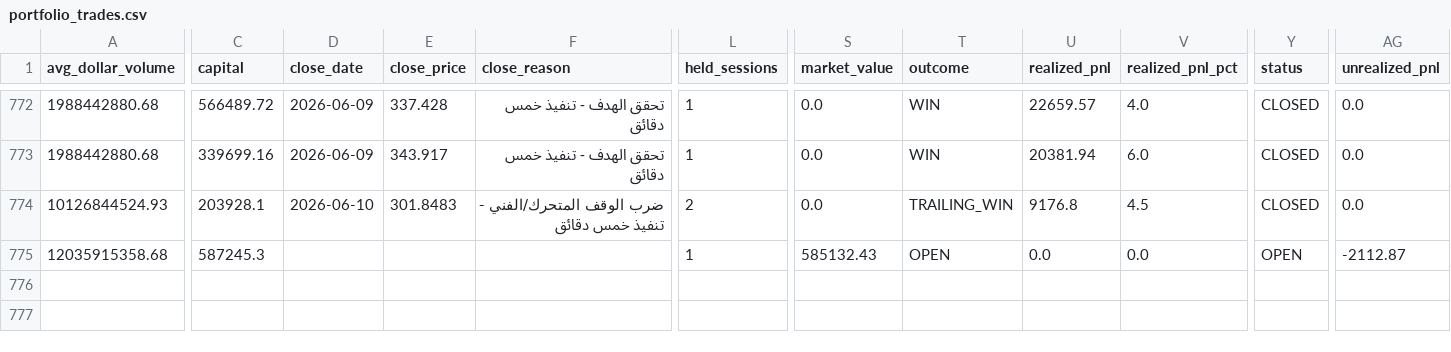
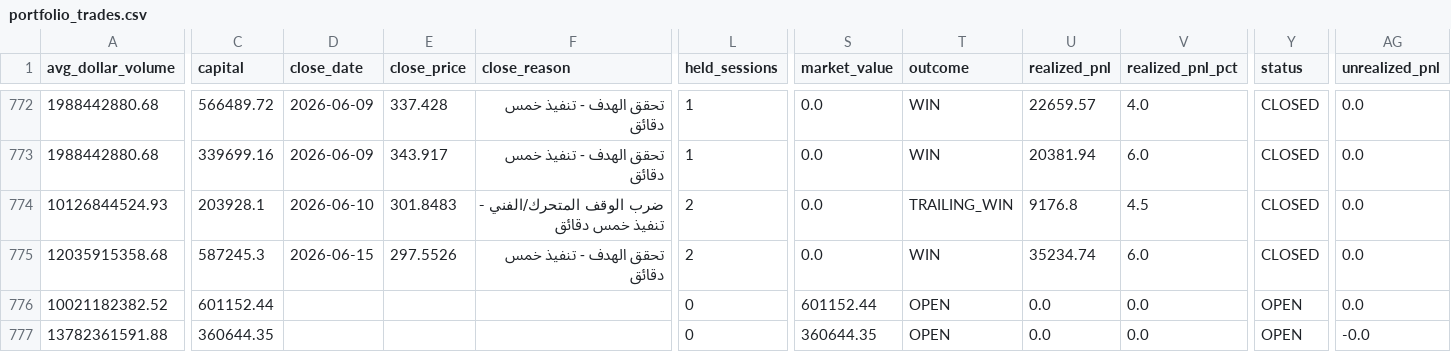
Before and after one commit to Anasmohm/strategy-testing-v2, a CSV file: reports/portfolio_trades.csv, drawn as a sheet; only a part is shown, gaps mark what is left out; rows hold the shown columns only; the diff covers the shown part only; the diff names each change by its address in the sheet, - before the commit and + after, or states it on an @@ line.

```diff
--- a/reports/portfolio_trades.csv
+++ b/reports/portfolio_trades.csv
-D775 (close_date): (empty)
+D775 (close_date): 2026-06-15
-E775 (close_price): (empty)
+E775 (close_price): 297.5526
-F775 (close_reason): (empty)
+F775 (close_reason): تحقق الهدف - تنفيذ خمس دقائق
-L775 (held_sessions): 1
+L775 (held_sessions): 2
-S775 (market_value): 585132.43
+S775 (market_value): 0.0
-T775 (outcome): OPEN
+T775 (outcome): WIN
-U775 (realized_pnl): 0.0
+U775 (realized_pnl): 35234.74
-V775 (realized_pnl_pct): 0.0
+V775 (realized_pnl_pct): 6.0
-Y775 (status): OPEN
+Y775 (status): CLOSED
-AG775 (unrealized_pnl): -2112.87
+AG775 (unrealized_pnl): 0.0
+row 776: 10021182382.52 | 601152.44 |  |  |  | 0 | 601152.44 | OPEN | 0.0 | 0.0 | OPEN | 0.0
+row 777: 13782361591.88 | 360644.35 |  |  |  | 0 | 360644.35 | OPEN | 0.0 | 0.0 | OPEN | -0.0
```
Also changed, not shown: 1 edited cell elsewhere in this file, reports/paper_equity_curve_v31.csv, reports/paper_portfolio_v31_ledger.csv, 18 other files.
